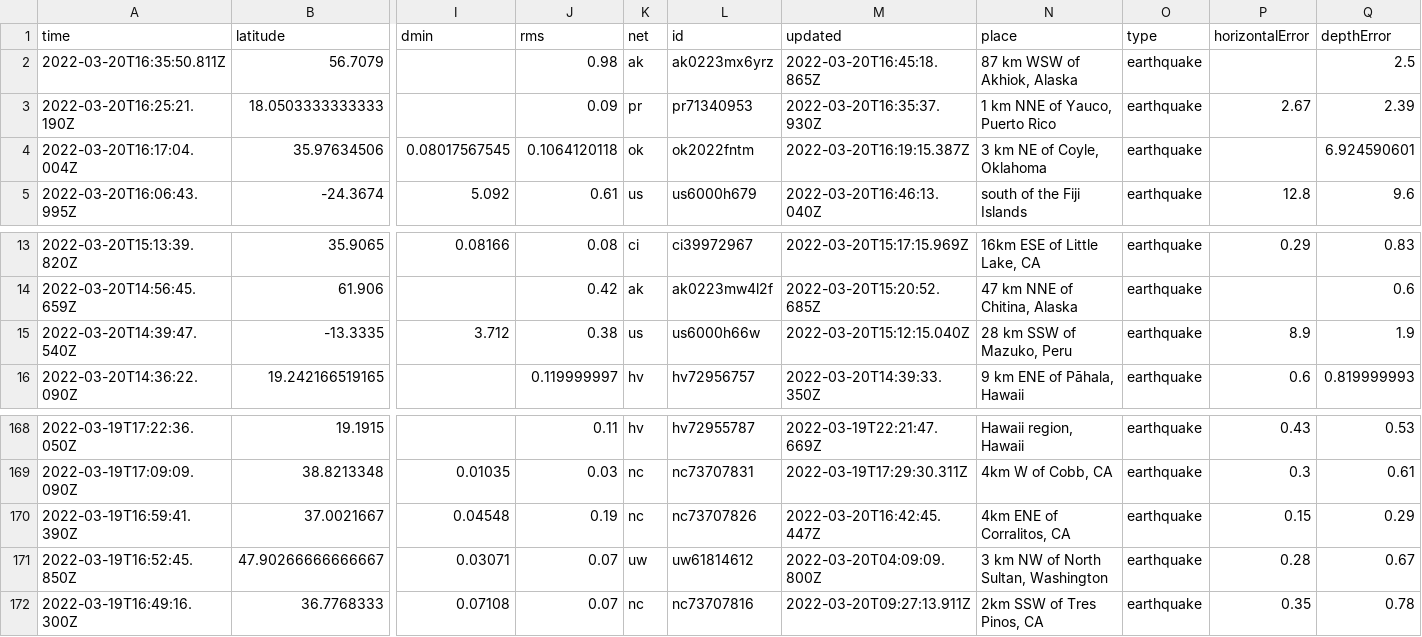
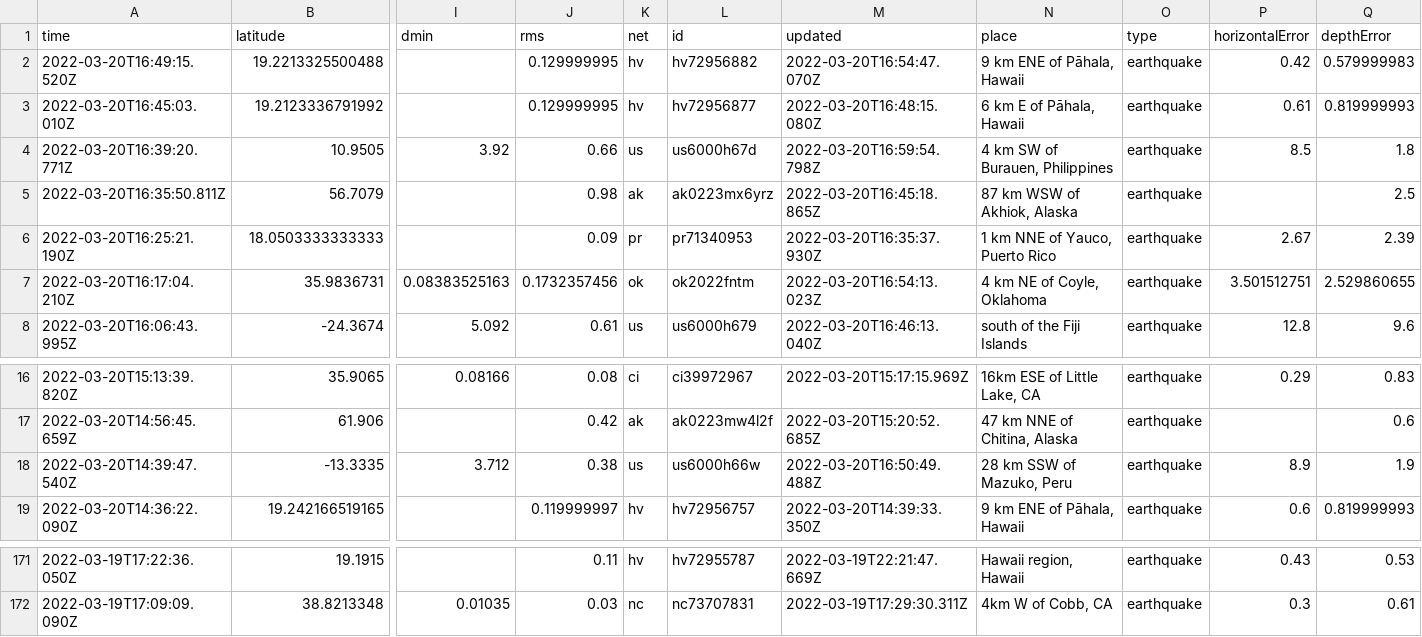
Before and after one commit to JohnnyBerkeley/Nicar2022_actions, a CSV file: usgs_current.csv, drawn as a sheet; only a part is shown, gaps mark what is left out; removed rows and columns are numbered as before the commit, all else as after; rows hold the shown columns only; the diff names each change by its address in the sheet, - before the commit and + after, or states it on an @@ line.

```diff
--- a/usgs_current.csv
+++ b/usgs_current.csv
+row 2: 2022-03-20T16:49:15.520Z | 19.2213325500488 |  | 0.129999995 | hv | hv72956882 | 2022-03-20T16:54:47.070Z | 9 km ENE of Pāhala, Hawaii | earthquake | 0.42 | 0.579999983
+row 3: 2022-03-20T16:45:03.010Z | 19.2123336791992 |  | 0.129999995 | hv | hv72956877 | 2022-03-20T16:48:15.080Z | 6 km E of Pāhala, Hawaii | earthquake | 0.61 | 0.819999993
+row 4: 2022-03-20T16:39:20.771Z | 10.9505 | 3.92 | 0.66 | us | us6000h67d | 2022-03-20T16:59:54.798Z | 4 km SW of Burauen, Philippines | earthquake | 8.5 | 1.8
-row 4: 2022-03-20T16:17:04.004Z | 35.97634506 | 0.08017567545 | 0.1064120118 | ok | ok2022fntm | 2022-03-20T16:19:15.387Z | 3 km NE of Coyle, Oklahoma | earthquake |  | 6.924590601
+row 7: 2022-03-20T16:17:04.210Z | 35.9836731 | 0.08383525163 | 0.1732357456 | ok | ok2022fntm | 2022-03-20T16:54:13.023Z | 4 km NE of Coyle, Oklahoma | earthquake | 3.501512751 | 2.529860655
-M18 (updated): 2022-03-20T15:12:15.040Z
+M18 (updated): 2022-03-20T16:50:49.488Z
-row 170: 2022-03-19T16:59:41.390Z | 37.0021667 | 0.04548 | 0.19 | nc | nc73707826 | 2022-03-20T16:42:45.447Z | 4km ENE of Corralitos, CA | earthquake | 0.15 | 0.29
-row 171: 2022-03-19T16:52:45.850Z | 47.90266666666667 | 0.03071 | 0.07 | uw | uw61814612 | 2022-03-20T04:09:09.800Z | 3 km NW of North Sultan, Washington | earthquake | 0.28 | 0.67
-row 172: 2022-03-19T16:49:16.300Z | 36.7768333 | 0.07108 | 0.07 | nc | nc73707816 | 2022-03-20T09:27:13.911Z | 2km SSW of Tres Pinos, CA | earthquake | 0.35 | 0.78
```
Also changed, not shown: usgs_main.csv.
